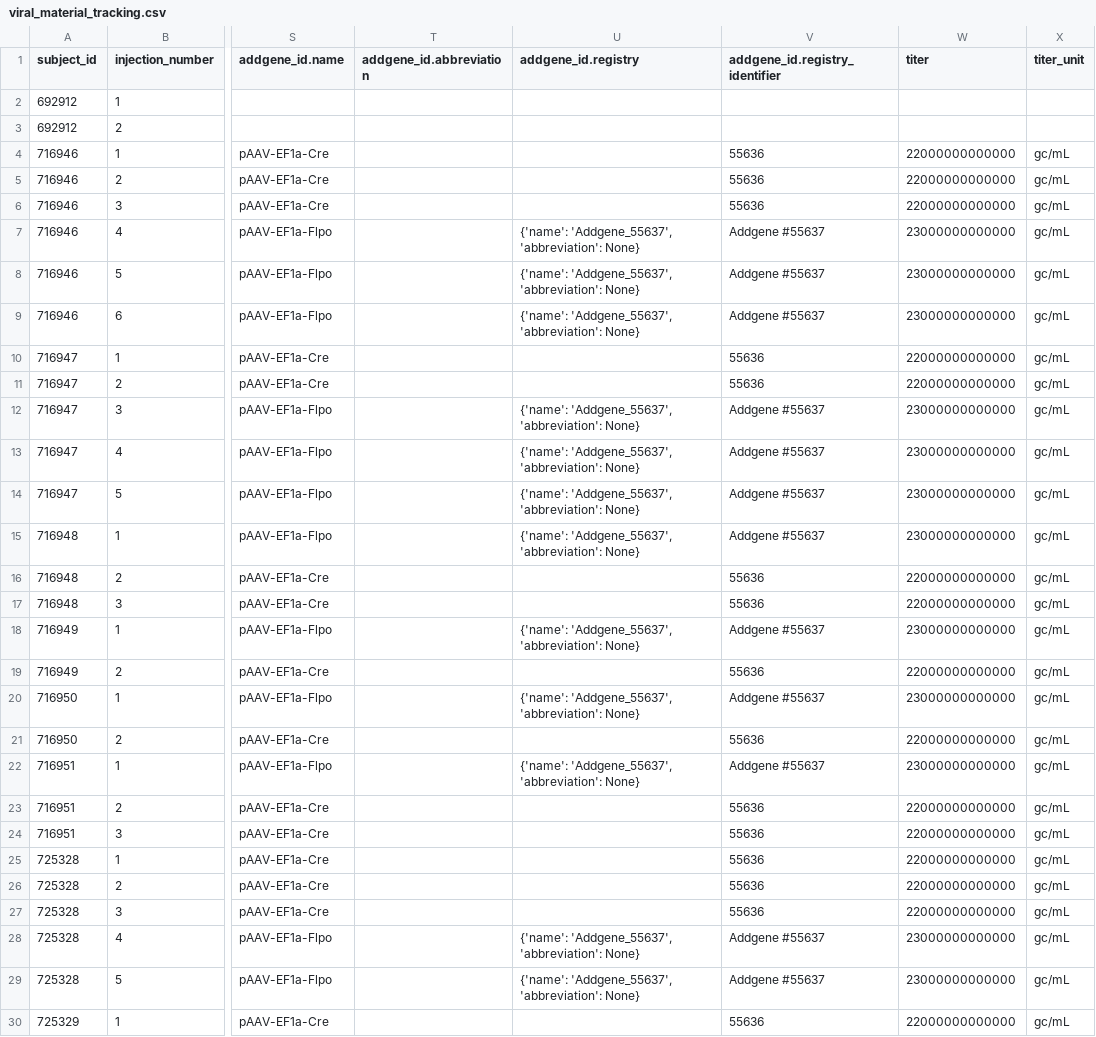
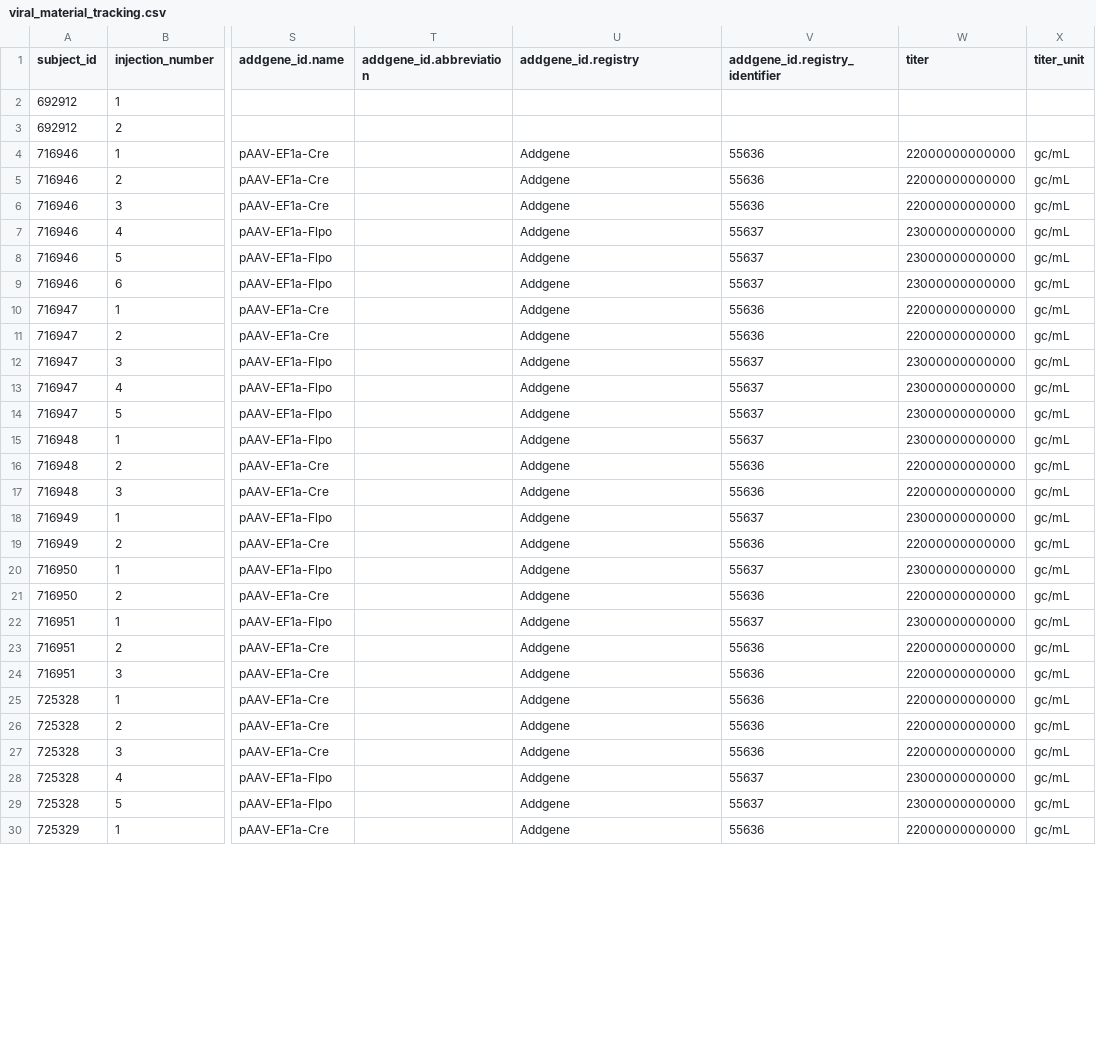
Before and after one commit to dougollerenshaw/aind-workbench, a CSV file: projects/patchseq_metadata/viral_material_tracking.csv, drawn as a sheet; only a part is shown, gaps mark what is left out; the diff covers the shown part only; the diff names each change by its address in the sheet, - before the commit and + after, or states it on an @@ line.

Commit message:
Cleaned up tracking spreadsheet

```diff
--- a/projects/patchseq_metadata/viral_material_tracking.csv
+++ b/projects/patchseq_metadata/viral_material_tracking.csv
-U4:U6 (addgene_id.registry): (empty)
+U4:U6 (addgene_id.registry): Addgene
-U7:U9 (addgene_id.registry): {'name': 'Addgene_55637', 'abbreviation': None}
+U7:U9 (addgene_id.registry): Addgene
-V7:V9 (addgene_id.registry_identifier): Addgene #55637
+V7:V9 (addgene_id.registry_identifier): 55637
-U10:U11 (addgene_id.registry): (empty)
+U10:U11 (addgene_id.registry): Addgene
-U12:U15 (addgene_id.registry): {'name': 'Addgene_55637', 'abbreviation': None}
+U12:U15 (addgene_id.registry): Addgene
-V12:V15 (addgene_id.registry_identifier): Addgene #55637
+V12:V15 (addgene_id.registry_identifier): 55637
-U16:U17 (addgene_id.registry): (empty)
+U16:U17 (addgene_id.registry): Addgene
-U18 (addgene_id.registry): {'name': 'Addgene_55637', 'abbreviation': None}
+U18 (addgene_id.registry): Addgene
-V18 (addgene_id.registry_identifier): Addgene #55637
+V18 (addgene_id.registry_identifier): 55637
-U19 (addgene_id.registry): (empty)
+U19 (addgene_id.registry): Addgene
-U20 (addgene_id.registry): {'name': 'Addgene_55637', 'abbreviation': None}
+U20 (addgene_id.registry): Addgene
-V20 (addgene_id.registry_identifier): Addgene #55637
+V20 (addgene_id.registry_identifier): 55637
-U21 (addgene_id.registry): (empty)
+U21 (addgene_id.registry): Addgene
-U22 (addgene_id.registry): {'name': 'Addgene_55637', 'abbreviation': None}
+U22 (addgene_id.registry): Addgene
-V22 (addgene_id.registry_identifier): Addgene #55637
+V22 (addgene_id.registry_identifier): 55637
-U23:U27 (addgene_id.registry): (empty)
+U23:U27 (addgene_id.registry): Addgene
-U28:U29 (addgene_id.registry): {'name': 'Addgene_55637', 'abbreviation': None}
+U28:U29 (addgene_id.registry): Addgene
-V28:V29 (addgene_id.registry_identifier): Addgene #55637
+V28:V29 (addgene_id.registry_identifier): 55637
-U30 (addgene_id.registry): (empty)
+U30 (addgene_id.registry): Addgene
```
Also changed, not shown: 109 edited cells elsewhere in this file, 1 other file.
